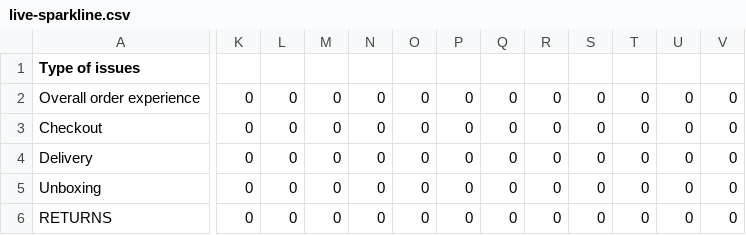
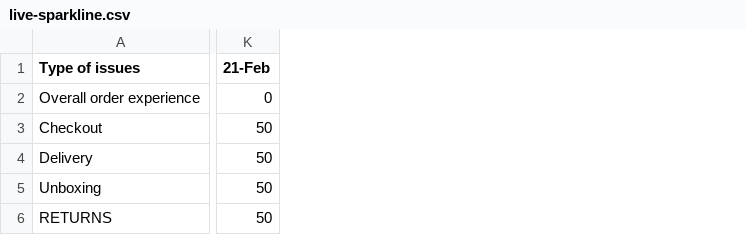
Before and after one commit to ayaya459/live_sparkline, a CSV file: live-sparkline.csv, drawn as a sheet; only a part is shown, gaps mark what is left out; removed rows and columns are numbered as before the commit, all else as after; the diff covers the shown part only; the diff names each change by its address in the sheet, - before the commit and + after, or states it on an @@ line.

Commit message:
add  Feb 21

```diff
--- a/live-sparkline.csv
+++ b/live-sparkline.csv
-column K, rows 2-6: all 0
-column L, rows 2-6: all 0
-column M, rows 2-6: all 0
-column N, rows 2-6: all 0
-column O, rows 2-6: all 0
-column P, rows 2-6: all 0
-column Q, rows 2-6: all 0
-column R, rows 2-6: all 0
-column S, rows 2-6: all 0
-column T, rows 2-6: all 0
-column U, rows 2-6: all 0
-column V, rows 2-6: all 0
+column K (21-Feb), rows 2-6: 0 | 50 | 50 | 50 | 50
```
Also changed, not shown: 1 added column elsewhere in this file.
